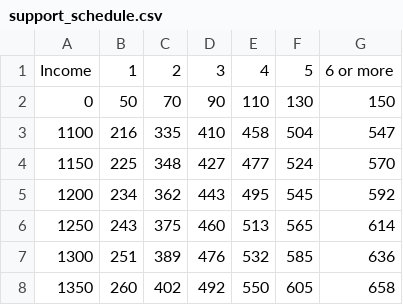
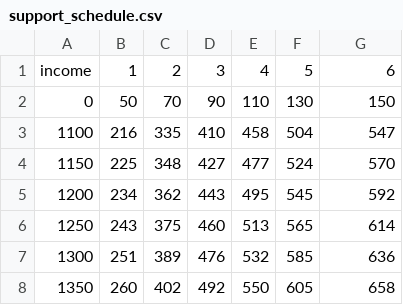
Before and after one commit to mjquinlan2000/child-support, a CSV file: lib/assets/meta/support_schedule.csv, drawn as a sheet; only a part is shown.

Commit message:
master: it now calculates child support kind of

```diff
--- a/lib/assets/meta/support_schedule.csv
+++ b/lib/assets/meta/support_schedule.csv
@@ -1,2 +1,2 @@
-Income,1,2,3,4,5,6 or more
+income,1,2,3,4,5,6
 0,50,70,90,110,130,150
```
Also changed, not shown: 15 other files.
